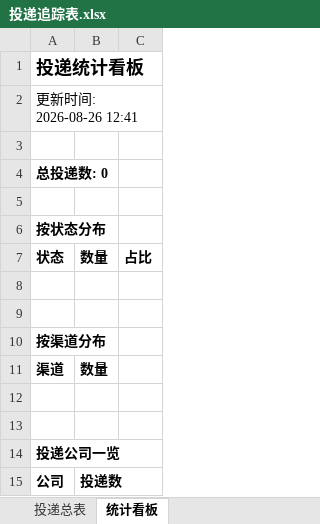
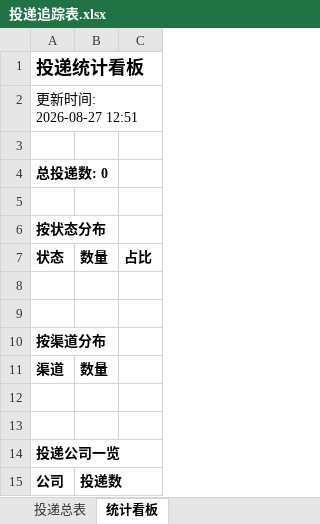
Before and after one commit to sijuan928/wenke-radar, an Excel workbook: reports/投递追踪表.xlsx, sheet 统计看板, drawn as a sheet; values as stored, in another font and other column widths than the file's, no borders; the diff names each change by its address in the sheet, - before the commit and + after, or states it on an @@ line.

```diff
--- a/reports/投递追踪表.xlsx (sheet 统计看板)
+++ b/reports/投递追踪表.xlsx (sheet 统计看板)
-A2: 更新时间: 2026-08-26 12:41
+A2: 更新时间: 2026-08-27 12:51
```
Also changed, not shown: 1 other file.
